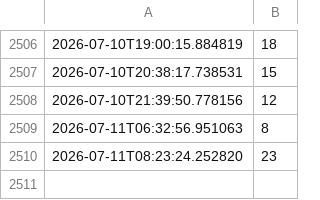
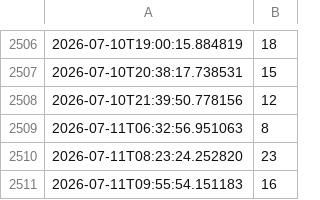
Before and after one commit to siggmasta-ux/aifitness, a CSV file: werte.csv, drawn as a sheet; only a part is shown, gaps mark what is left out; the diff names each change by its address in the sheet, - before the commit and + after, or states it on an @@ line.

```diff
--- a/werte.csv
+++ b/werte.csv
+row 2511: 2026-07-11T09:55:54.151183 | 16
```
